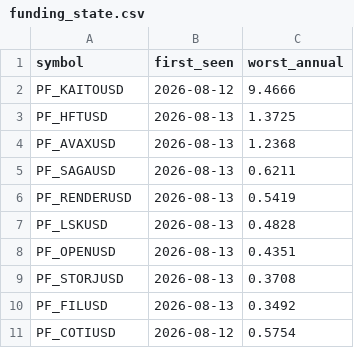
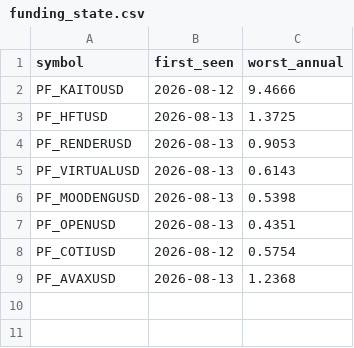
Before and after one commit to Li7wak865/pond-scanner, a CSV file: funding_state.csv, drawn as a sheet.

```diff
--- a/funding_state.csv
+++ b/funding_state.csv
@@ -3,9 +3,7 @@ PF_KAITOUSD,2026-08-12,9.4666
 PF_HFTUSD,2026-08-13,1.3725
+PF_RENDERUSD,2026-08-13,0.9053
+PF_VIRTUALUSD,2026-08-13,0.6143
+PF_MOODENGUSD,2026-08-13,0.5398
+PF_OPENUSD,2026-08-13,0.4351
+PF_COTIUSD,2026-08-12,0.5754
 PF_AVAXUSD,2026-08-13,1.2368
-PF_SAGAUSD,2026-08-13,0.6211
-PF_RENDERUSD,2026-08-13,0.5419
-PF_LSKUSD,2026-08-13,0.4828
-PF_OPENUSD,2026-08-13,0.4351
-PF_STORJUSD,2026-08-13,0.3708
-PF_FILUSD,2026-08-13,0.3492
-PF_COTIUSD,2026-08-12,0.5754
```
Also changed, not shown: history.csv, 1 other file.
